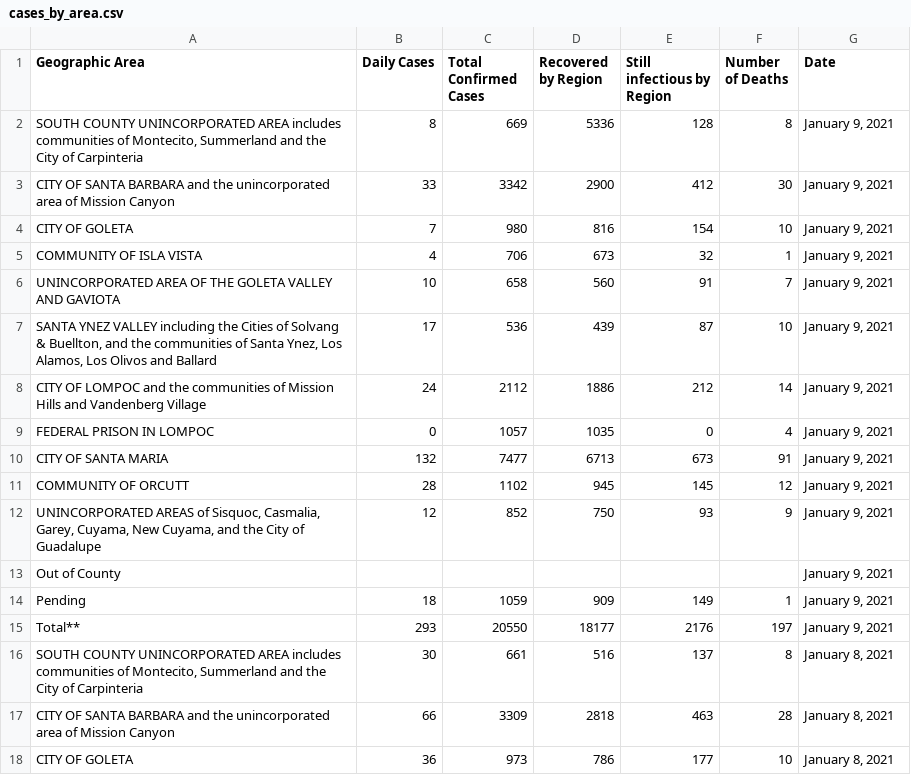
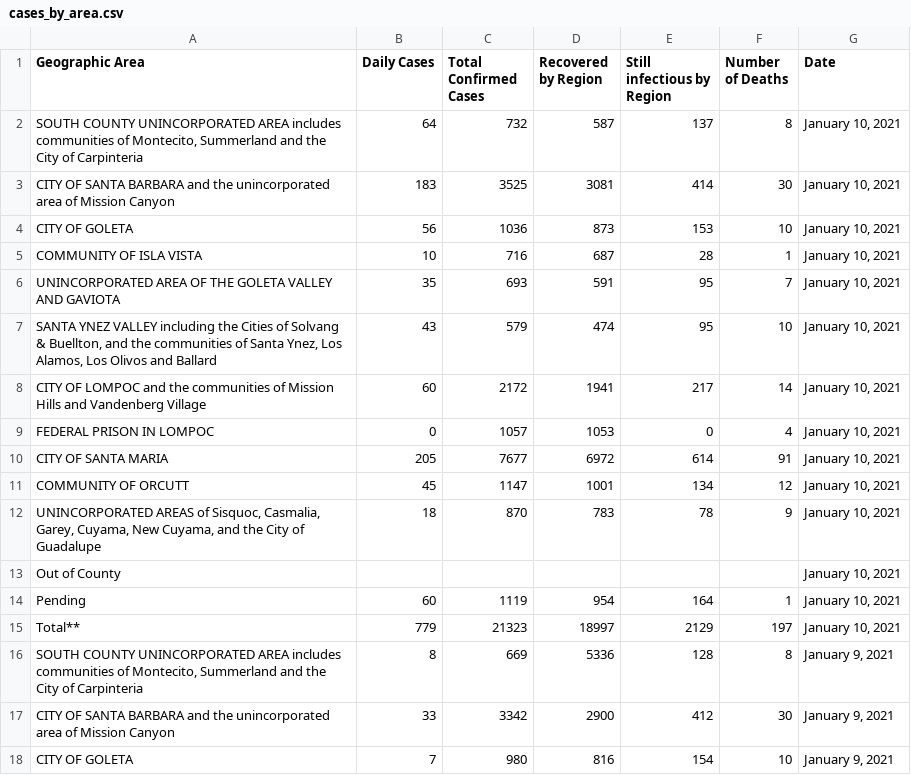
Before and after one commit to bryandaetz1/SB_County_COVID-19_Data, a CSV file: CSV_Files/cases_by_area.csv, drawn as a sheet; only a part is shown; the shorter side is filled out with more unchanged rows; the diff names each change by its address in the sheet, - before the commit and + after, or states it on an @@ line.

Commit message:
Add files via upload
latest data as of 1/10/21

```diff
--- a/CSV_Files/cases_by_area.csv
+++ b/CSV_Files/cases_by_area.csv
+row 2: SOUTH COUNTY UNINCORPORATED AREA includes communities of Montecito, Summerland and the City of Carpinteria | 64 | 732 | 587 | 137 | 8 | January 10, 2021
+row 3: CITY OF SANTA BARBARA and the unincorporated area of Mission Canyon | 183 | 3525 | 3081 | 414 | 30 | January 10, 2021
+row 4: CITY OF GOLETA | 56 | 1036 | 873 | 153 | 10 | January 10, 2021
+row 5: COMMUNITY OF ISLA VISTA | 10 | 716 | 687 | 28 | 1 | January 10, 2021
+row 6: UNINCORPORATED AREA OF THE GOLETA VALLEY AND GAVIOTA | 35 | 693 | 591 | 95 | 7 | January 10, 2021
+row 7: SANTA YNEZ VALLEY including the Cities of Solvang & Buellton, and the communities of Santa Ynez, Los Alamos, Los Olivos and Ballard | 43 | 579 | 474 | 95 | 10 | January 10, 2021
+row 8: CITY OF LOMPOC and the communities of Mission Hills and Vandenberg Village | 60 | 2172 | 1941 | 217 | 14 | January 10, 2021
+row 9: FEDERAL PRISON IN LOMPOC | 0 | 1057 | 1053 | 0 | 4 | January 10, 2021
+row 10: CITY OF SANTA MARIA | 205 | 7677 | 6972 | 614 | 91 | January 10, 2021
+row 11: COMMUNITY OF ORCUTT | 45 | 1147 | 1001 | 134 | 12 | January 10, 2021
+row 12: UNINCORPORATED AREAS of Sisquoc, Casmalia, Garey, Cuyama, New Cuyama, and the City of Guadalupe | 18 | 870 | 783 | 78 | 9 | January 10, 2021
+row 13: Out of County |  |  |  |  |  | January 10, 2021
+row 14: Pending | 60 | 1119 | 954 | 164 | 1 | January 10, 2021
+row 15: Total** | 779 | 21323 | 18997 | 2129 | 197 | January 10, 2021
```
Also changed, not shown: CSV_Files/cases_by_age.csv, CSV_Files/ethnicity.csv, 4 other files.
